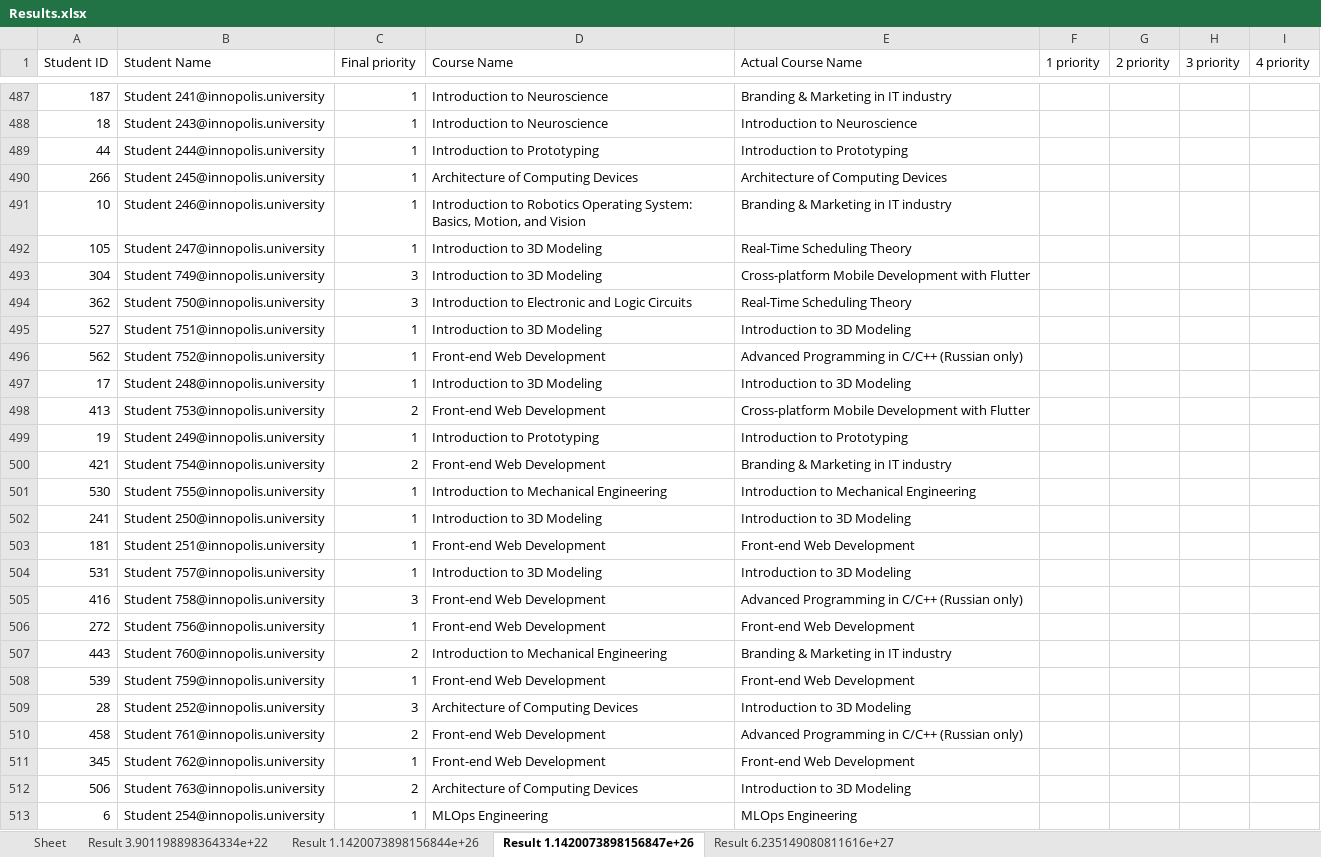
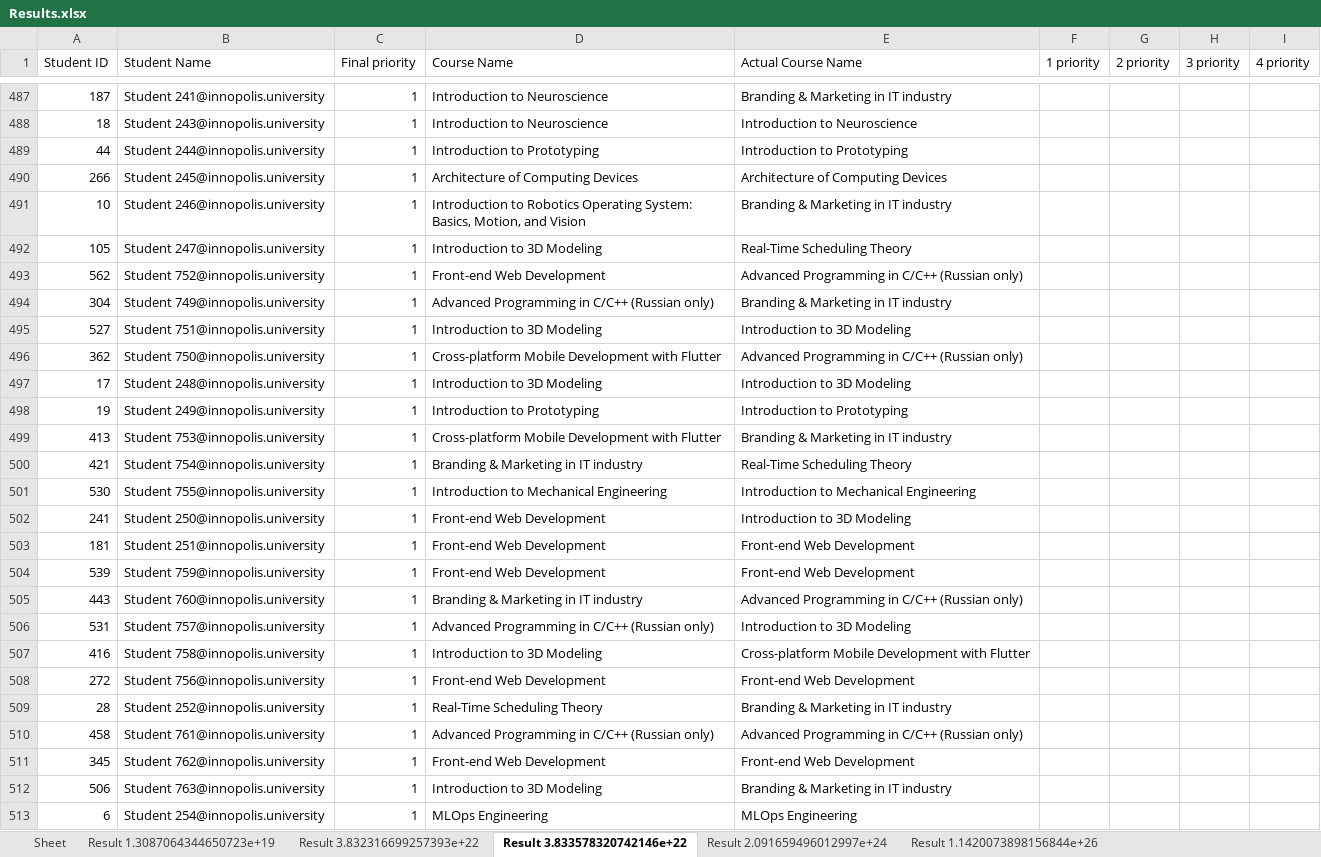
Before and after one commit to quintet-sdr/elect-gen-core, an Excel workbook: Results.xlsx, sheet Result 3.833578320742146e+22, drawn as a sheet; only a part is shown, gaps mark what is left out; values as stored, in another font and other column widths than the file's, no borders; removed rows and columns are numbered as before the commit, all else as after; rows hold the shown columns only; the diff covers the shown part only; the diff names each change by its address in the sheet, - before the commit and + after, or states it on an @@ line.

```diff
--- a/Results.xlsx (sheet Result 3.833578320742146e+22)
+++ b/Results.xlsx (sheet Result 3.833578320742146e+22)
-sheet tab: Result 3.901198898364334e+22
+sheet tab: Result 1.3087064344650723e+19
-sheet tab: Result 1.1420073898156847e+26
+sheet tab: Result 3.833578320742146e+22
-sheet tab: Result 6.235149080811616e+27
+sheet tab: Result 2.091659496012997e+24
+sheet tab: Result 3.832316699257393e+22
@@ sheet tab order changed: Sheet | Result 1.3087064344650723e+19 | Result 3.832316699257393e+22 | Result 3.833578320742146e+22 | Result 2.091659496012997e+24 | Result 1.1420073898156844e+26 @@
+row 493: 562 | Student 752@innopolis.university | 1 | Front-end Web Development | Advanced Programming in C/C++ (Russian only)
-C494 (Final priority): 3
+C494 (Final priority): 1
-D494 (Course Name): Introduction to 3D Modeling
+D494 (Course Name): Advanced Programming in C/C++ (Russian only)
-E494 (Actual Course Name): Cross-platform Mobile Development with Flutter
+E494 (Actual Course Name): Branding & Marketing in IT industry
-row 494: 362 | Student 750@innopolis.university | 3 | Introduction to Electronic and Logic Circuits | Real-Time Scheduling Theory
-A496 (Student ID): 562
+A496 (Student ID): 362
-B496 (Student Name): Student 752@innopolis.university
+B496 (Student Name): Student 750@innopolis.university
-D496 (Course Name): Front-end Web Development
+D496 (Course Name): Cross-platform Mobile Development with Flutter
-row 498: 413 | Student 753@innopolis.university | 2 | Front-end Web Development | Cross-platform Mobile Development with Flutter
+row 499: 413 | Student 753@innopolis.university | 1 | Cross-platform Mobile Development with Flutter | Branding & Marketing in IT industry
-C500 (Final priority): 2
+C500 (Final priority): 1
-D500 (Course Name): Front-end Web Development
+D500 (Course Name): Branding & Marketing in IT industry
-E500 (Actual Course Name): Branding & Marketing in IT industry
+E500 (Actual Course Name): Real-Time Scheduling Theory
-D502 (Course Name): Introduction to 3D Modeling
+D502 (Course Name): Front-end Web Development
@@ row 508 moved to row 504: 539 @@
+row 505: 443 | Student 760@innopolis.university | 1 | Branding & Marketing in IT industry | Advanced Programming in C/C++ (Russian only)
-D506 (Course Name): Introduction to 3D Modeling
+D506 (Course Name): Advanced Programming in C/C++ (Russian only)
-C507 (Final priority): 3
+C507 (Final priority): 1
-D507 (Course Name): Front-end Web Development
+D507 (Course Name): Introduction to 3D Modeling
-E507 (Actual Course Name): Advanced Programming in C/C++ (Russian only)
+E507 (Actual Course Name): Cross-platform Mobile Development with Flutter
-row 507: 443 | Student 760@innopolis.university | 2 | Introduction to Mechanical Engineering | Branding & Marketing in IT industry
-C509 (Final priority): 3
+C509 (Final priority): 1
-D509 (Course Name): Architecture of Computing Devices
+D509 (Course Name): Real-Time Scheduling Theory
-E509 (Actual Course Name): Introduction to 3D Modeling
+E509 (Actual Course Name): Branding & Marketing in IT industry
-C510 (Final priority): 2
+C510 (Final priority): 1
-D510 (Course Name): Front-end Web Development
+D510 (Course Name): Advanced Programming in C/C++ (Russian only)
-C512 (Final priority): 2
+C512 (Final priority): 1
-D512 (Course Name): Architecture of Computing Devices
+D512 (Course Name): Introduction to 3D Modeling
-E512 (Actual Course Name): Introduction to 3D Modeling
+E512 (Actual Course Name): Branding & Marketing in IT industry
```
Also changed, not shown: 25 added rows, 25 removed rows, 244 moved rows and 85 edited cells elsewhere in this sheet, sheet Result 2.091659496012997e+24, sheet Result 1.3087064344650723e+19, sheet Result 1.1420073898156844e+26, 3 other files.
